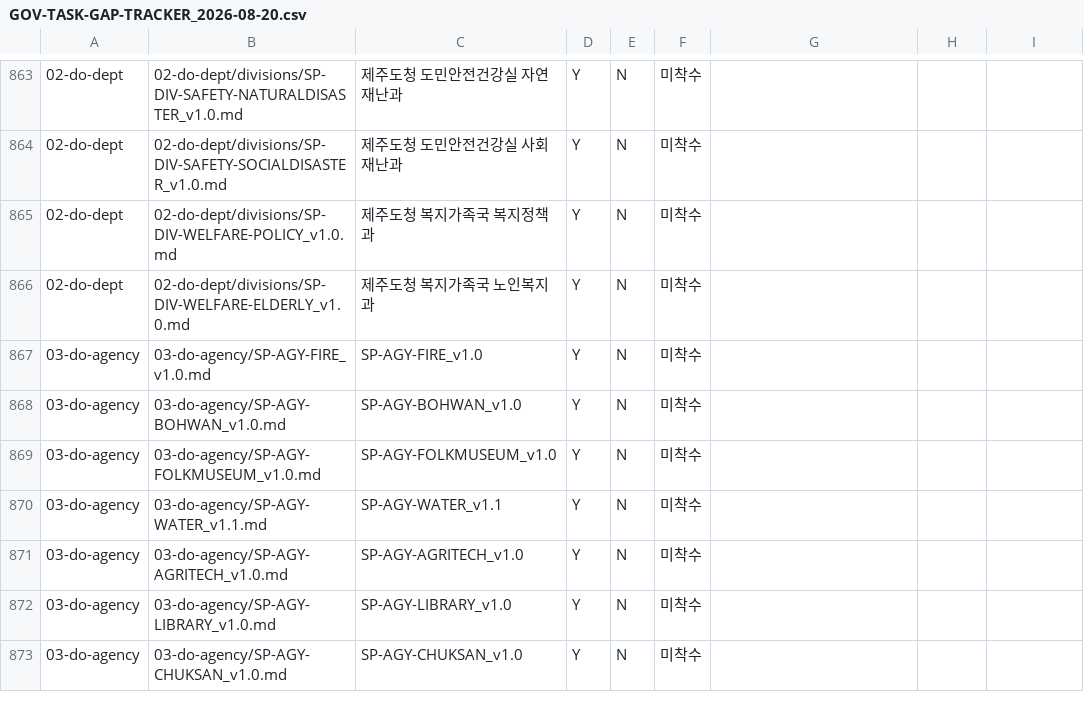
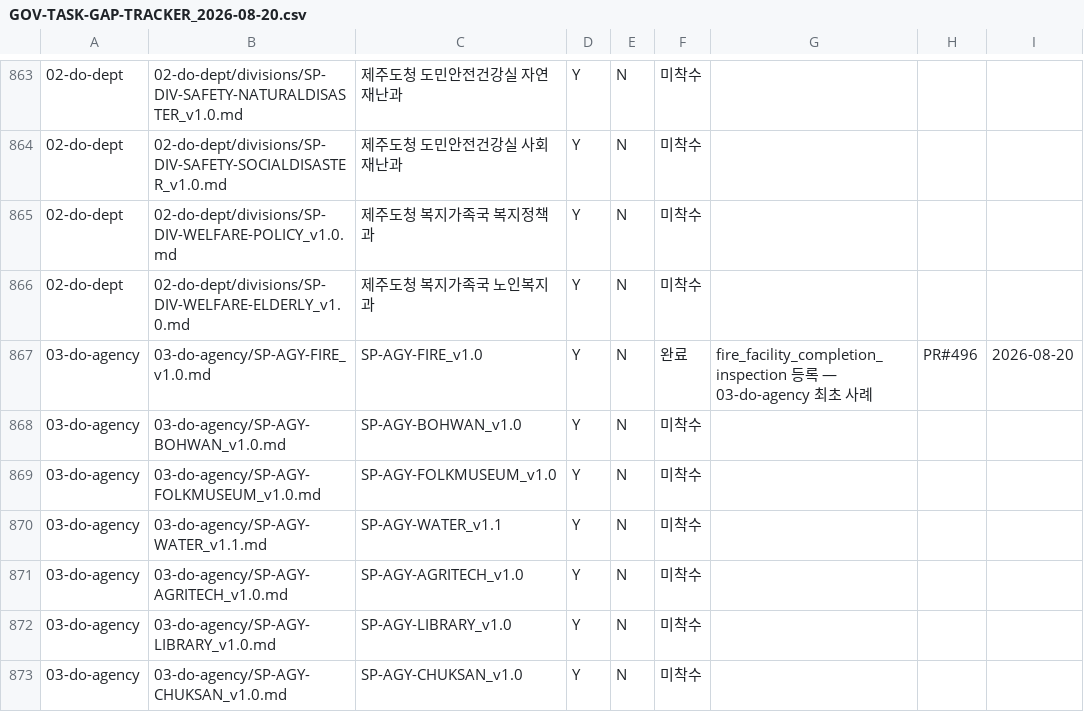
Before and after one commit to Openhash-Gopang/gopang, a CSV file: ops/dpaper-integration/GOV-TASK-GAP-TRACKER_2026-08-20.csv, drawn as a sheet; only a part is shown, gaps mark what is left out.

```diff
--- a/ops/dpaper-integration/GOV-TASK-GAP-TRACKER_2026-08-20.csv
+++ b/ops/dpaper-integration/GOV-TASK-GAP-TRACKER_2026-08-20.csv
@@ -866,3 +866,3 @@
 02-do-dept,02-do-dept/divisions/SP-DIV-WELFARE-ELDERLY_v1.0.md,제주도청 복지가족국 노인복지과,Y,N,미착수,,,
-03-do-agency,03-do-agency/SP-AGY-FIRE_v1.0.md,SP-AGY-FIRE_v1.0,Y,N,미착수,,,
+03-do-agency,03-do-agency/SP-AGY-FIRE_v1.0.md,SP-AGY-FIRE_v1.0,Y,N,완료,fire_facility_completion_inspection 등록 — 03-do-agency 최초 사례,PR#496,2026-08-20
 03-do-agency,03-do-agency/SP-AGY-BOHWAN_v1.0.md,SP-AGY-BOHWAN_v1.0,Y,N,미착수,,,
```
Also changed, not shown: 1 other file.
